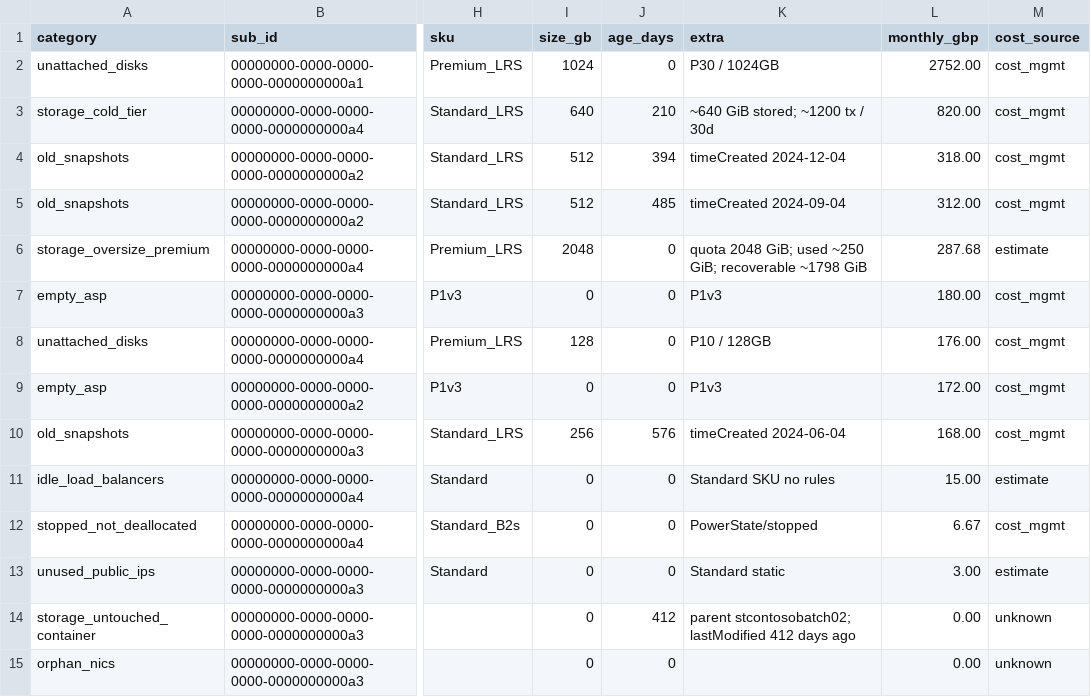
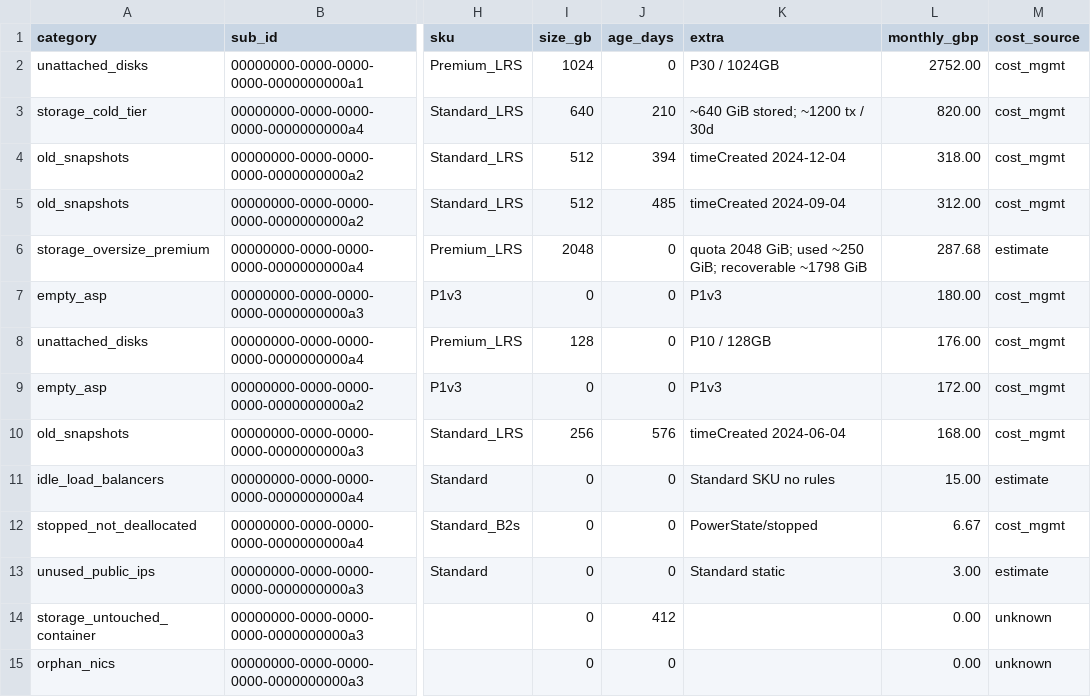
Before and after one commit to prbeegala/FinOpsEngine, a CSV file: samples/hidden-waste/hidden-waste-20260101.csv, drawn as a sheet; only a part is shown, gaps mark what is left out; the diff names each change by its address in the sheet, - before the commit and + after, or states it on an @@ line.

```diff
--- a/samples/hidden-waste/hidden-waste-20260101.csv
+++ b/samples/hidden-waste/hidden-waste-20260101.csv
-K14 (extra): parent stcontosobatch02; lastModified 412 days ago
+K14 (extra): (empty)
```
